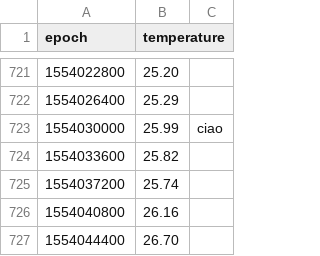
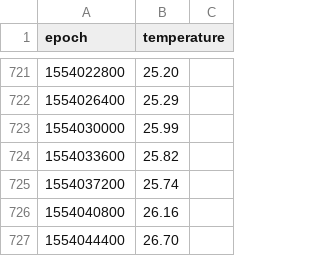
Before and after one commit to samueleserri/ProgrammingLab, a CSV file: esame/data.csv, drawn as a sheet; only a part is shown, gaps mark what is left out.

```diff
--- a/esame/data.csv
+++ b/esame/data.csv
@@ -722,3 +722,3 @@ epoch,temperature
 1554026400,25.29
-1554030000,25.99,ciao
+1554030000,25.99
 1554033600,25.82
```
Also changed, not shown: 1 other file.
